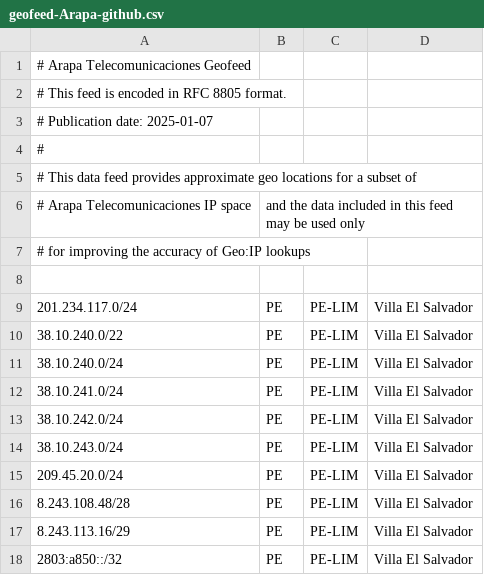
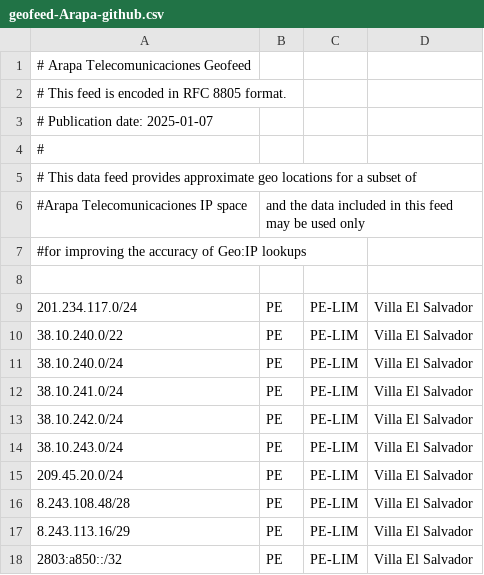
Before and after one commit to RCV15/Geofeed-Arapa-Telecomunicaciones, a CSV file: geofeed-Arapa-github.csv, drawn as a sheet.

Commit message:
Update geofeed-Arapa-github.csv

```diff
--- a/geofeed-Arapa-github.csv
+++ b/geofeed-Arapa-github.csv
@@ -5,4 +5,4 @@
 # This data feed provides approximate geo locations for a subset of
-# Arapa Telecomunicaciones IP space, and the data included in this feed may be used only
-# for improving the accuracy of Geo:IP lookups
+#Arapa Telecomunicaciones IP space, and the data included in this feed may be used only
+#for improving the accuracy of Geo:IP lookups
 
```
